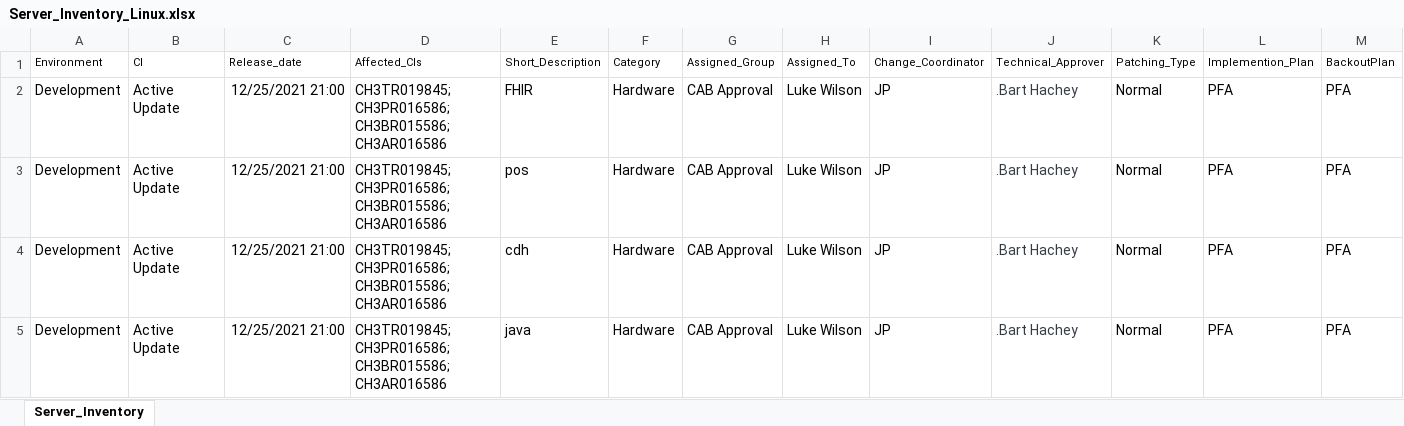
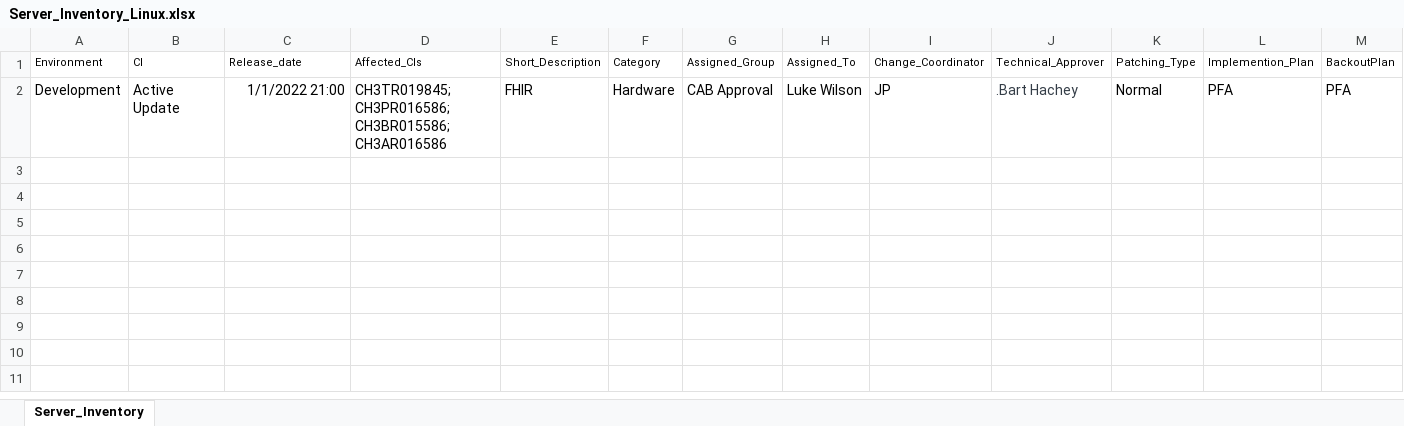
Before and after one commit to KingOfAce07/New07, an Excel workbook: Server_Inventory_Linux.xlsx, sheet Server_Inventory, drawn as a sheet; only a part is shown; values as stored, in another font and other column widths than the file's, no borders; rows hold the shown columns only; the diff names each change by its address in the sheet, - before the commit and + after, or states it on an @@ line.

Commit message:
Add files via upload

```diff
--- a/Server_Inventory_Linux.xlsx (sheet Server_Inventory)
+++ b/Server_Inventory_Linux.xlsx (sheet Server_Inventory)
-C2 (Release_date): 12/25/2021 21:00
+C2 (Release_date): 1/1/2022 21:00
-row 3: Development | Active Update | 12/25/2021 21:00 | CH3TR019845;CH3PR016586;CH3BR015586;CH3AR016586 | pos | Hardware | CAB Approval | Luke Wilson | JP | .Bart Hachey | Normal | PFA | PFA
-row 4: Development | Active Update | 12/25/2021 21:00 | CH3TR019845;CH3PR016586;CH3BR015586;CH3AR016586 | cdh | Hardware | CAB Approval | Luke Wilson | JP | .Bart Hachey | Normal | PFA | PFA
-row 5: Development | Active Update | 12/25/2021 21:00 | CH3TR019845;CH3PR016586;CH3BR015586;CH3AR016586 | java | Hardware | CAB Approval | Luke Wilson | JP | .Bart Hachey | Normal | PFA | PFA
```
